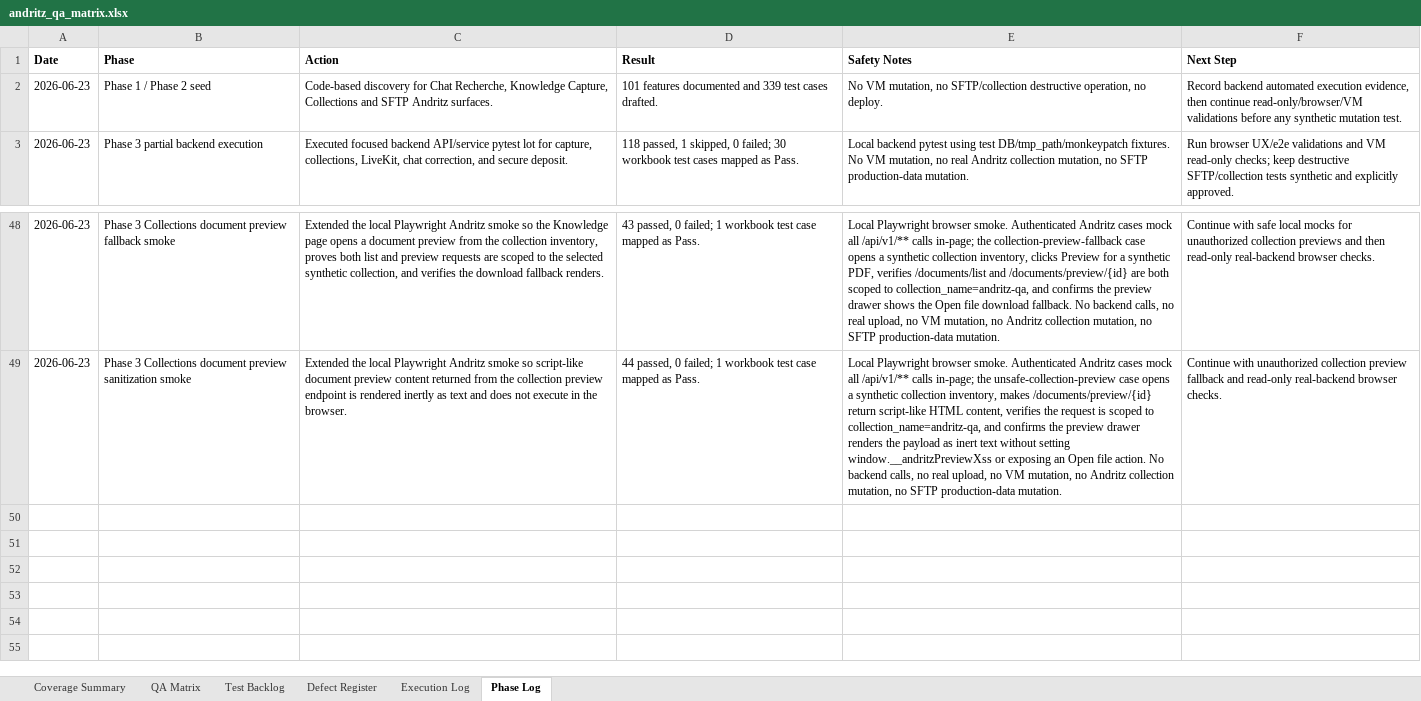
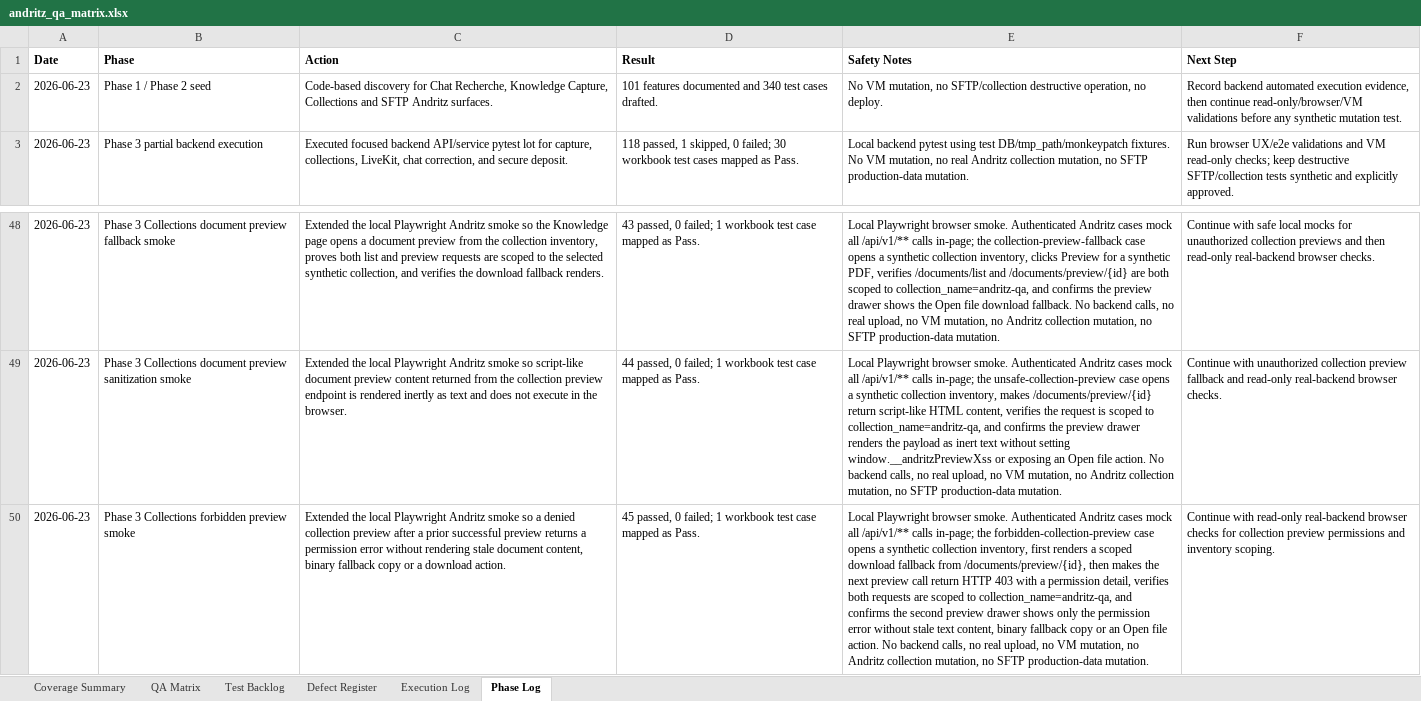
Before and after one commit to tishacian/hyusai, an Excel workbook: outputs/019edc68-andritz-qa/andritz_qa_matrix.xlsx, sheet Phase Log, drawn as a sheet; only a part is shown, gaps mark what is left out; values as stored, in another font and other column widths than the file's, no borders; the diff names each change by its address in the sheet, - before the commit and + after, or states it on an @@ line.

Commit message:
test(andritz): cover forbidden collection preview

```diff
--- a/outputs/019edc68-andritz-qa/andritz_qa_matrix.xlsx (sheet Phase Log)
+++ b/outputs/019edc68-andritz-qa/andritz_qa_matrix.xlsx (sheet Phase Log)
-D2 (Result): …documented and 339 test cases…
+D2 (Result): …documented and 340 test cases…
+row 50: 2026-06-23 | Phase 3 Collections forbidden preview smoke | Extended the local Playwright Andritz smoke so a denied collection preview after a prior successful preview returns a permission error without rendering stale document content, binary fallback copy or a download action. | 45 passed, 0 failed; 1 workbook test case mapped as Pass. | Local Playwright browser smoke. Authenticated Andritz cases mock all /api/v1/** calls in-page; the forbidden-collection-preview case opens a synthetic collection inventory, first renders a scoped download fallback from /documents/preview/{id}, then makes the next preview call return HTTP 403 with a permission detail, verifies both requests are scoped to collection_name=andritz-qa, and confirms the second preview drawer shows only the permission error without stale text content, binary fallback copy or an Open file action. No backend calls, no real upload, no VM mutation, no Andritz collection mutation, no SFTP production-data mutation. | Continue with read-only real-backend browser checks for collection preview permissions and inventory scoping.
```
Also changed, not shown: sheet Test Backlog, sheet Execution Log, sheet Coverage Summary, sheet QA Matrix, 7 other files.
